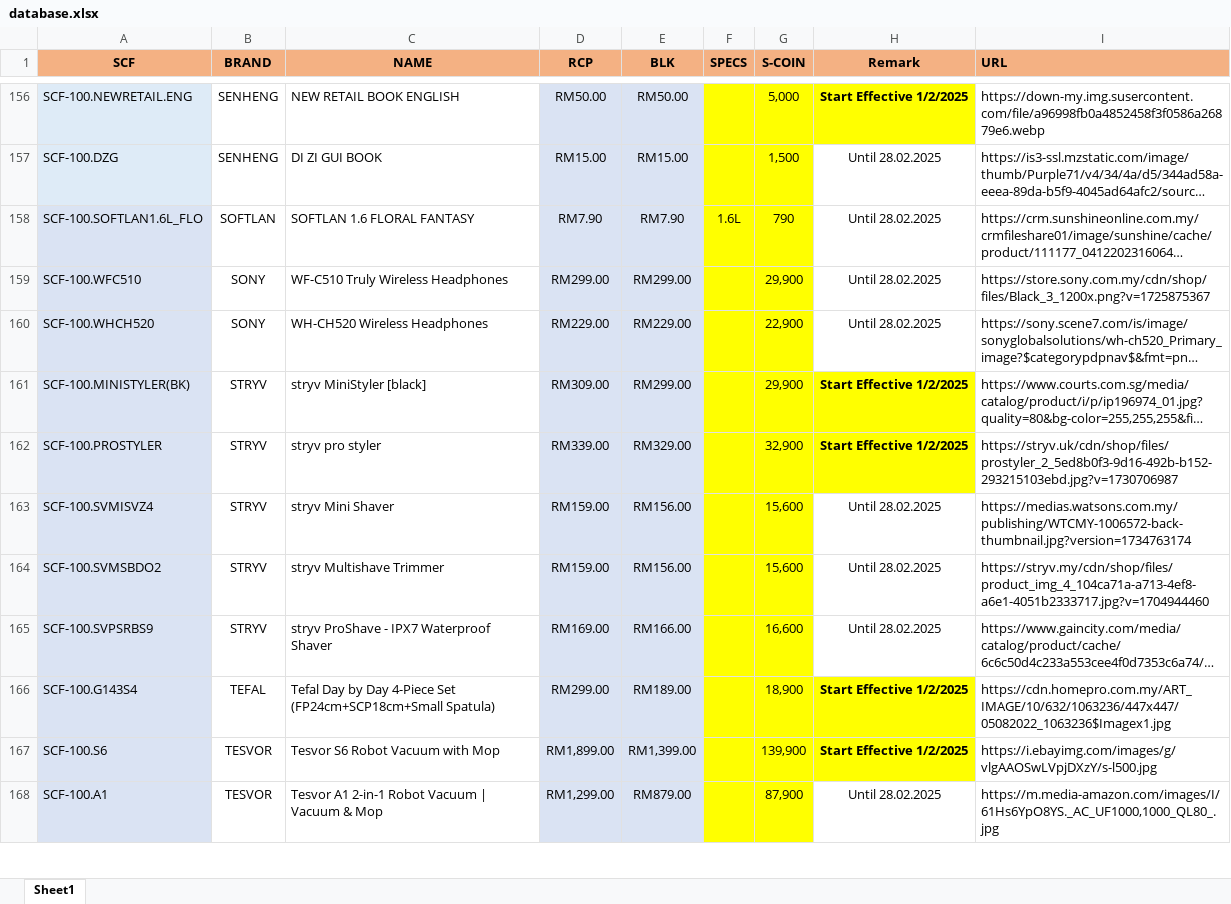
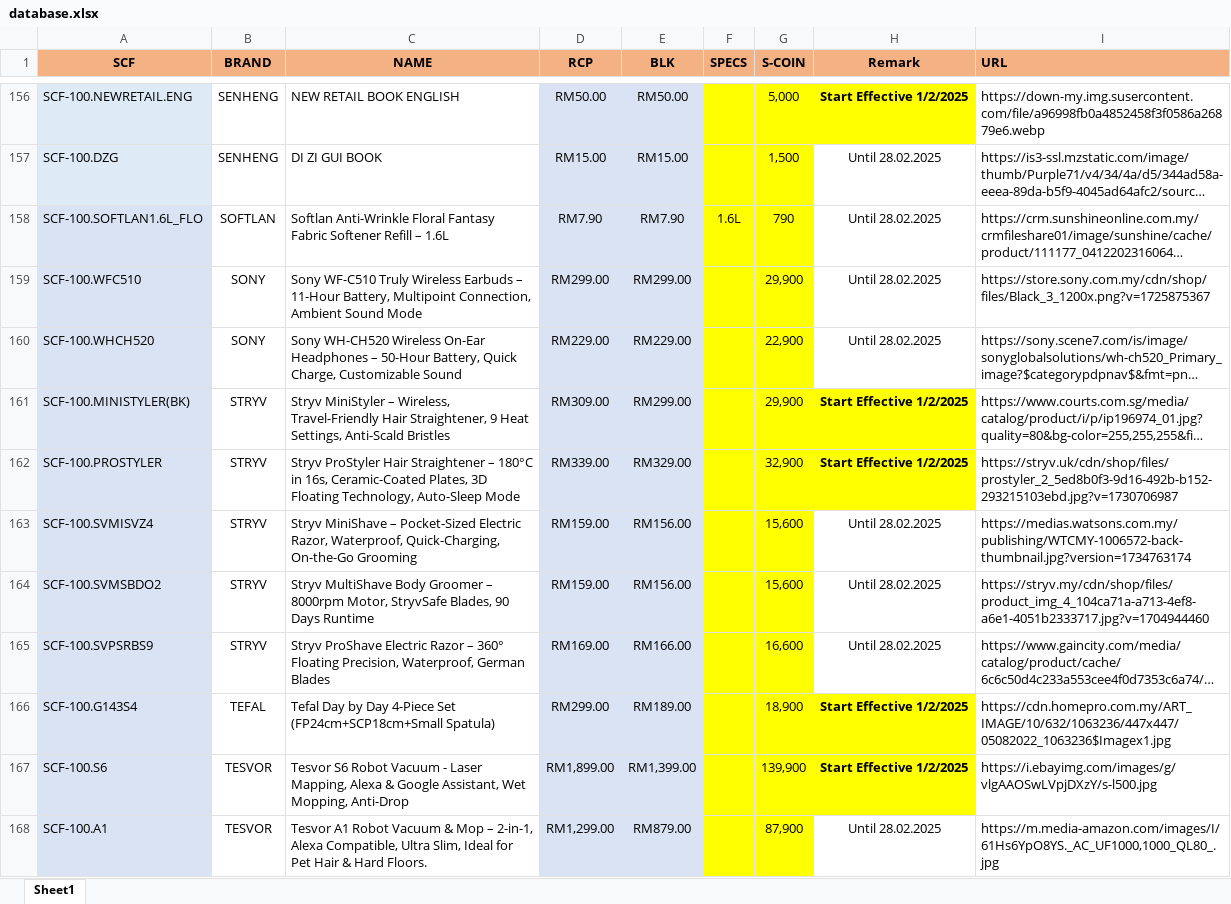
Before and after one commit to senhengtemerloh/SCRC, an Excel workbook: database.xlsx, sheet Sheet1, drawn as a sheet; only a part is shown, gaps mark what is left out; long unchanged cells end in …; values as stored, in another font and other column widths than the file's, no borders; the diff covers the shown part only; the diff names each change by its address in the sheet, - before the commit and + after, or states it on an @@ line.

Commit message:
Add files via upload

```diff
--- a/database.xlsx (sheet Sheet1)
+++ b/database.xlsx (sheet Sheet1)
-C158 (NAME): SOFTLAN 1.6 FLORAL FANTASY
+C158 (NAME): Softlan Anti-Wrinkle Floral Fantasy Fabric Softener Refill – 1.6L
-C159 (NAME): WF-C510 Truly Wireless Headphones
+C159 (NAME): Sony WF-C510 Truly Wireless Earbuds – 11-Hour Battery, Multipoint Connection, Ambient Sound Mode
-C160 (NAME): WH-CH520 Wireless Headphones
+C160 (NAME): Sony WH-CH520 Wireless On-Ear Headphones – 50-Hour Battery, Quick Charge, Customizable Sound
-C161 (NAME): stryv MiniStyler [black]
+C161 (NAME): Stryv MiniStyler – Wireless, Travel-Friendly Hair Straightener, 9 Heat Settings, Anti-Scald Bristles
-C162 (NAME): stryv pro styler
+C162 (NAME): Stryv ProStyler Hair Straightener – 180°C in 16s, Ceramic-Coated Plates, 3D Floating Technology, Auto-Sleep Mode
-C163 (NAME): stryv Mini Shaver
+C163 (NAME): Stryv MiniShave – Pocket-Sized Electric Razor, Waterproof, Quick-Charging, On-the-Go Grooming
-C164 (NAME): stryv Multishave Trimmer
+C164 (NAME): Stryv MultiShave Body Groomer – 8000rpm Motor, StryvSafe Blades, 90 Days Runtime
-C165 (NAME): stryv ProShave - IPX7 Waterproof Shaver
+C165 (NAME): Stryv ProShave Electric Razor – 360° Floating Precision, Waterproof, German Blades
-C167 (NAME): …Robot Vacuum with Mop
+C167 (NAME): …Robot Vacuum - Laser Mapping, Alexa & Google Assistant, Wet Mopping, Anti-Drop
-C168 (NAME): Tesvor A1 2-in-1 Robot Vacuum | Vacuum & Mop
+C168 (NAME): Tesvor A1 Robot Vacuum & Mop – 2-in-1, Alexa Compatible, Ultra Slim, Ideal for Pet Hair & Hard Floors.
```
Also changed, not shown: 3 added rows and 34 edited cells elsewhere in this sheet.
